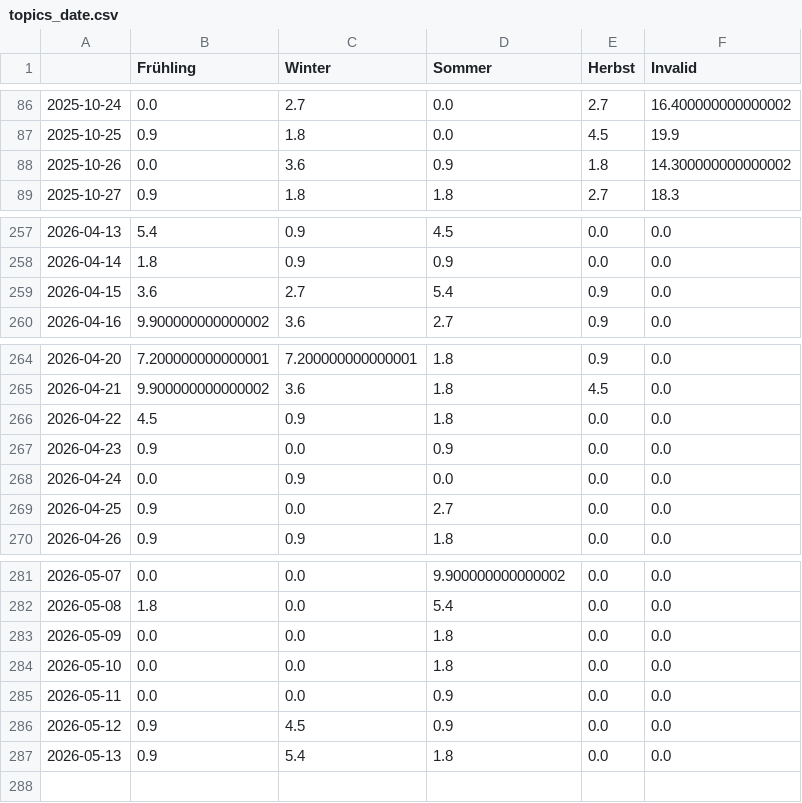
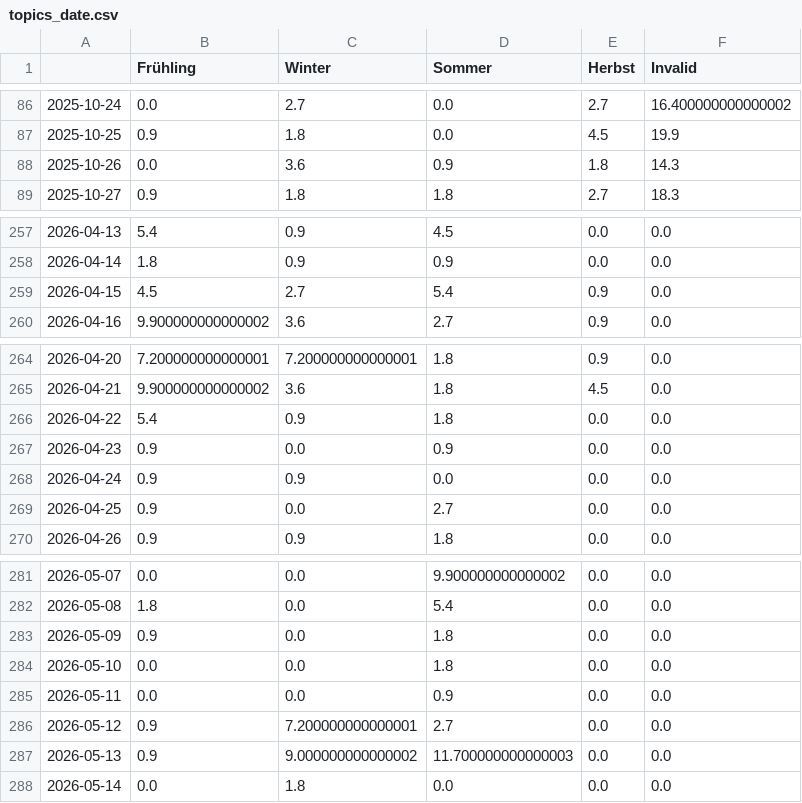
Before and after one commit to newsWhisperer/winterIsComing, a CSV file: csv/topics_date.csv, drawn as a sheet; only a part is shown, gaps mark what is left out.

```diff
--- a/csv/topics_date.csv
+++ b/csv/topics_date.csv
@@ -87,3 +87,3 @@
 2025-10-25,0.9,1.8,0.0,4.5,19.9
-2025-10-26,0.0,3.6,0.9,1.8,14.300000000000002
+2025-10-26,0.0,3.6,0.9,1.8,14.3
 2025-10-27,0.9,1.8,1.8,2.7,18.3
@@ -258,3 +258,3 @@
 2026-04-14,1.8,0.9,0.9,0.0,0.0
-2026-04-15,3.6,2.7,5.4,0.9,0.0
+2026-04-15,4.5,2.7,5.4,0.9,0.0
 2026-04-16,9.900000000000002,3.6,2.7,0.9,0.0
@@ -265,5 +265,5 @@
 2026-04-21,9.900000000000002,3.6,1.8,4.5,0.0
-2026-04-22,4.5,0.9,1.8,0.0,0.0
+2026-04-22,5.4,0.9,1.8,0.0,0.0
 2026-04-23,0.9,0.0,0.9,0.0,0.0
-2026-04-24,0.0,0.9,0.0,0.0,0.0
+2026-04-24,0.9,0.9,0.0,0.0,0.0
 2026-04-25,0.9,0.0,2.7,0.0,0.0
@@ -282,6 +282,7 @@
 2026-05-08,1.8,0.0,5.4,0.0,0.0
-2026-05-09,0.0,0.0,1.8,0.0,0.0
+2026-05-09,0.9,0.0,1.8,0.0,0.0
 2026-05-10,0.0,0.0,1.8,0.0,0.0
 2026-05-11,0.0,0.0,0.9,0.0,0.0
-2026-05-12,0.9,4.5,0.9,0.0,0.0
-2026-05-13,0.9,5.4,1.8,0.0,0.0
+2026-05-12,0.9,7.200000000000001,2.7,0.0,0.0
+2026-05-13,0.9,9.000000000000002,11.700000000000003,0.0,0.0
+2026-05-14,0.0,1.8,0.0,0.0,0.0
```
Also changed, not shown: 4 other files.
